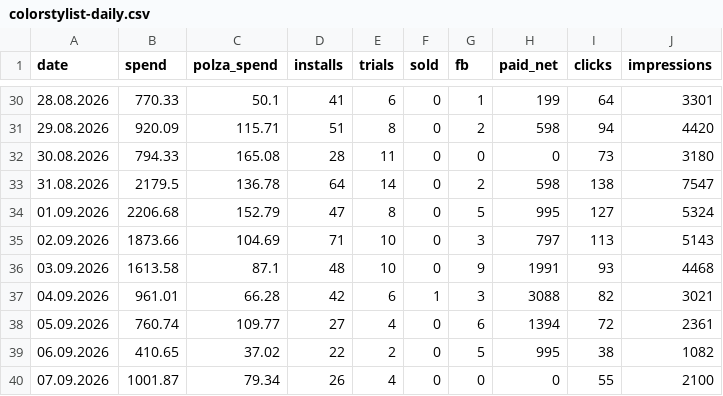
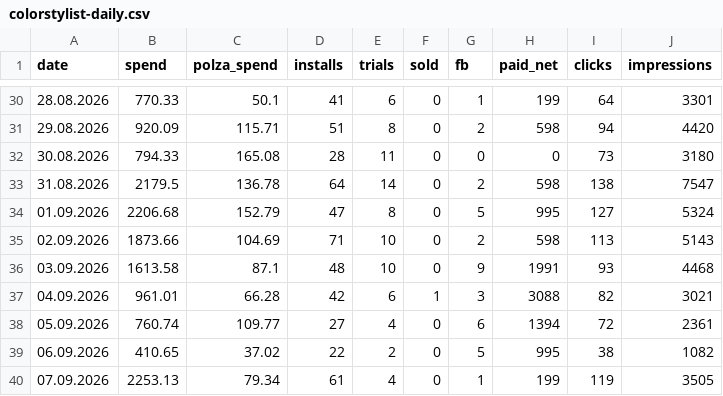
Before and after one commit to lusnikovvaceslav9-oss/elixir-dashboard, a CSV file: data/colorstylist-daily.csv, drawn as a sheet; only a part is shown, gaps mark what is left out.

Commit message:
chore: auto-update ColorStylist feed data

```diff
--- a/data/colorstylist-daily.csv
+++ b/data/colorstylist-daily.csv
@@ -34,3 +34,3 @@ date,spend,polza_spend,installs,trials,sold,fb,paid_net,clicks,impressions
 01.09.2026,2206.68,152.79,47,8,0,5,995,127,5324
-02.09.2026,1873.66,104.69,71,10,0,3,797,113,5143
+02.09.2026,1873.66,104.69,71,10,0,2,598,113,5143
 03.09.2026,1613.58,87.1,48,10,0,9,1991,93,4468
@@ -39,2 +39,2 @@ date,spend,polza_spend,installs,trials,sold,fb,paid_net,clicks,impressions
 06.09.2026,410.65,37.02,22,2,0,5,995,38,1082
-07.09.2026,1001.87,79.34,26,4,0,0,0,55,2100
+07.09.2026,2253.13,79.34,61,4,0,1,199,119,3505
```
Also changed, not shown: 3 other files.
